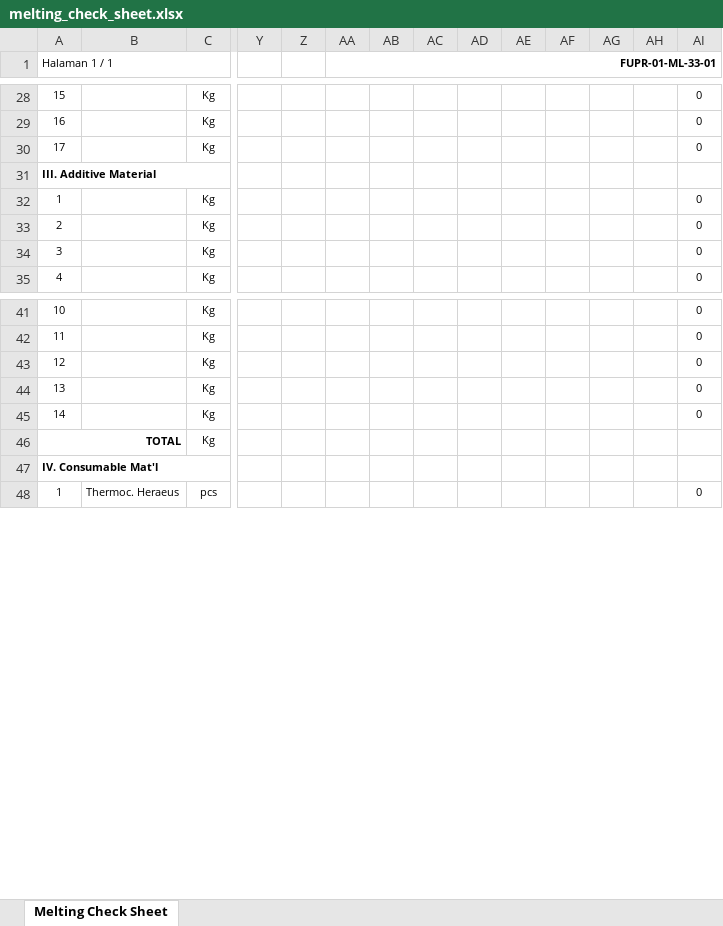
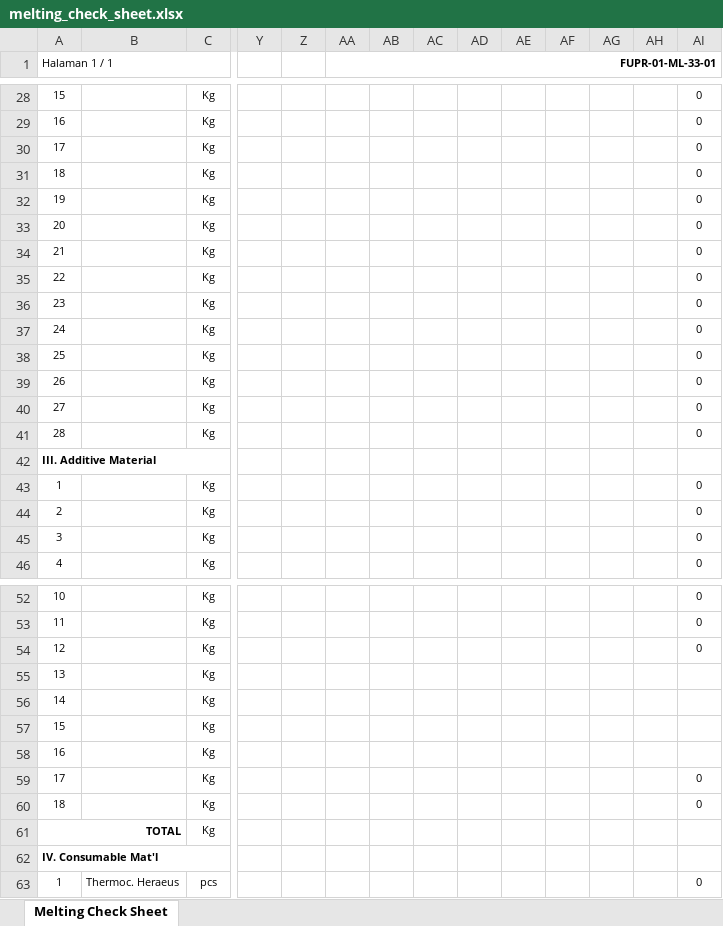
Before and after one commit to NoPlayerName/aicc-mmcs, an Excel workbook: storage/app/templates/jsh/melting_check_sheet.xlsx, sheet Melting Check Sheet, drawn as a sheet; only a part is shown, gaps mark what is left out; values as stored, in another font and other column widths than the file's, no borders; addresses are those after the commit; rows hold the shown columns only; the diff names each change by its address in the sheet, - before the commit and + after, or states it on an @@ line.

```diff
--- a/storage/app/templates/jsh/melting_check_sheet.xlsx (sheet Melting Check Sheet)
+++ b/storage/app/templates/jsh/melting_check_sheet.xlsx (sheet Melting Check Sheet)
+row 31: 18 |  | Kg |  |  |  |  |  |  |  |  |  |  | 0
+row 32: 19 |  | Kg |  |  |  |  |  |  |  |  |  |  | 0
+row 33: 20 |  | Kg |  |  |  |  |  |  |  |  |  |  | 0
+row 34: 21 |  | Kg |  |  |  |  |  |  |  |  |  |  | 0
+row 35: 22 |  | Kg |  |  |  |  |  |  |  |  |  |  | 0
+row 36: 23 |  | Kg |  |  |  |  |  |  |  |  |  |  | 0
+row 37: 24 |  | Kg |  |  |  |  |  |  |  |  |  |  | 0
+row 38: 25 |  | Kg |  |  |  |  |  |  |  |  |  |  | 0
+row 39: 26 |  | Kg |  |  |  |  |  |  |  |  |  |  | 0
+row 40: 27 |  | Kg |  |  |  |  |  |  |  |  |  |  | 0
+row 41: 28 |  | Kg |  |  |  |  |  |  |  |  |  |  | 0
-AI55:AI56: 0
+AI55:AI56: (empty)
+row 57: 15 |  | Kg
+row 58: 16 |  | Kg
+row 59: 17 |  | Kg |  |  |  |  |  |  |  |  |  |  | 0
+row 60: 18 |  | Kg |  |  |  |  |  |  |  |  |  |  | 0
```
Also changed, not shown: formulas that keep their value, 1 other file.
